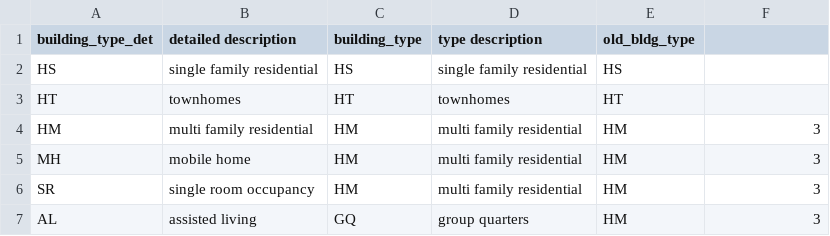
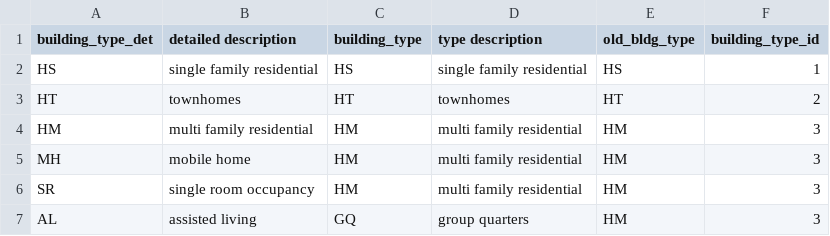
Before and after one commit to BayAreaMetro/petrale, a CSV file: incoming/dv_buildings_det_type_lu.csv, drawn as a sheet; only a part is shown.

Commit message:
Update dv_buildings_det_type_lu.csv

```diff
--- a/incoming/dv_buildings_det_type_lu.csv
+++ b/incoming/dv_buildings_det_type_lu.csv
@@ -1,4 +1,4 @@
-building_type_det, detailed description, building_type, type description, old_bldg_type,
-HS, single family residential, HS, single family residential, HS,
-HT, townhomes, HT, townhomes, HT,
+building_type_det, detailed description, building_type, type description, old_bldg_type, building_type_id
+HS, single family residential, HS, single family residential, HS, 1
+HT, townhomes, HT, townhomes, HT, 2
 HM, multi family residential, HM, multi family residential, HM, 3
```
